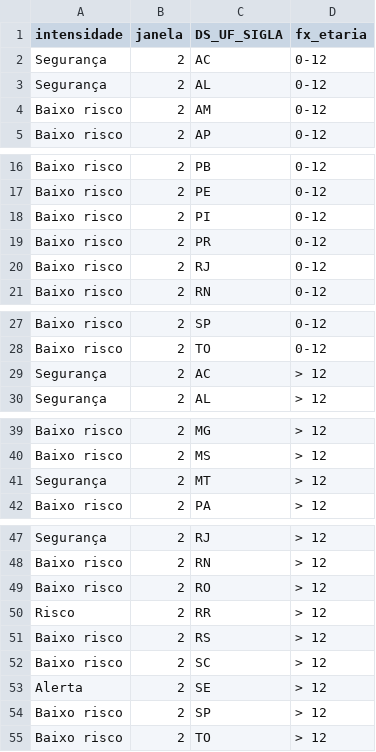
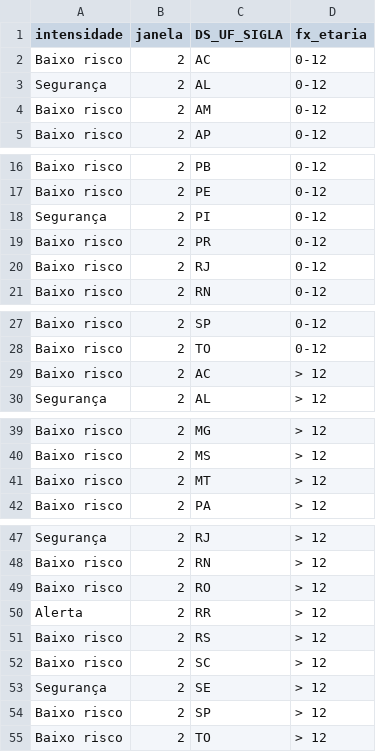
Before and after one commit to infogripe/nowcasting_leitos_pediatricos, a CSV file: output/capitais_intensidade_sem_filtro_febre.csv, drawn as a sheet; only a part is shown, gaps mark what is left out.

```diff
--- a/output/capitais_intensidade_sem_filtro_febre.csv
+++ b/output/capitais_intensidade_sem_filtro_febre.csv
@@ -1,3 +1,3 @@
 "intensidade";"janela";"DS_UF_SIGLA";"fx_etaria"
-"Segurança";2;"AC";"0-12"
+"Baixo risco";2;"AC";"0-12"
 "Segurança";2;"AL";"0-12"
@@ -17,3 +17,3 @@
 "Baixo risco";2;"PE";"0-12"
-"Baixo risco";2;"PI";"0-12"
+"Segurança";2;"PI";"0-12"
 "Baixo risco";2;"PR";"0-12"
@@ -28,3 +28,3 @@
 "Baixo risco";2;"TO";"0-12"
-"Segurança";2;"AC";"> 12"
+"Baixo risco";2;"AC";"> 12"
 "Segurança";2;"AL";"> 12"
@@ -40,3 +40,3 @@
 "Baixo risco";2;"MS";"> 12"
-"Segurança";2;"MT";"> 12"
+"Baixo risco";2;"MT";"> 12"
 "Baixo risco";2;"PA";"> 12"
@@ -49,6 +49,6 @@
 "Baixo risco";2;"RO";"> 12"
-"Risco";2;"RR";"> 12"
+"Alerta";2;"RR";"> 12"
 "Baixo risco";2;"RS";"> 12"
 "Baixo risco";2;"SC";"> 12"
-"Alerta";2;"SE";"> 12"
+"Segurança";2;"SE";"> 12"
 "Baixo risco";2;"SP";"> 12"
```
Also changed, not shown: output/capitais_serie_estimativas_tendencia_sem_filtro_febre.csv, output/estados_e_pais_serie_estimativas_tendencia_sem_filtro_febre.csv, 2 other files.
